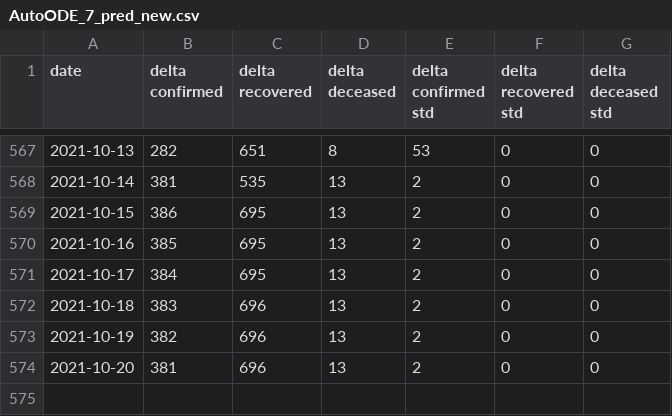
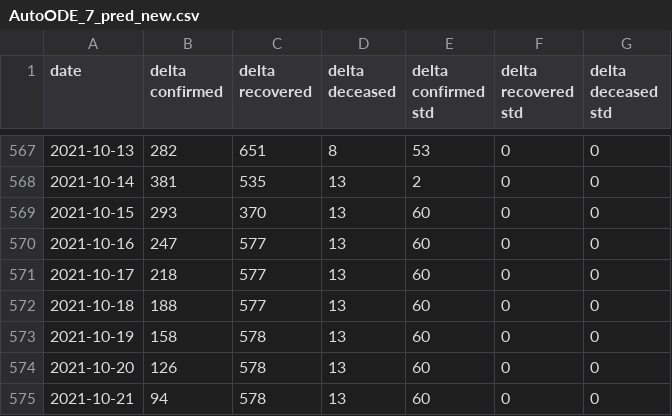
Before and after one commit to BlockAppsAI/covid_modeling, a CSV file: data/AutoODE_7_pred_new.csv, drawn as a sheet; only a part is shown, gaps mark what is left out.

Commit message:
Oct 15 data update

```diff
--- a/data/AutoODE_7_pred_new.csv
+++ b/data/AutoODE_7_pred_new.csv
@@ -568,7 +568,8 @@ date,delta confirmed,delta recovered,delta deceased,delta confirmed std,delta re
 2021-10-14,381,535,13,2,0,0
-2021-10-15,386,695,13,2,0,0
-2021-10-16,385,695,13,2,0,0
-2021-10-17,384,695,13,2,0,0
-2021-10-18,383,696,13,2,0,0
-2021-10-19,382,696,13,2,0,0
-2021-10-20,381,696,13,2,0,0
+2021-10-15,293,370,13,60,0,0
+2021-10-16,247,577,13,60,0,0
+2021-10-17,218,577,13,60,0,0
+2021-10-18,188,577,13,60,0,0
+2021-10-19,158,578,13,60,0,0
+2021-10-20,126,578,13,60,0,0
+2021-10-21,94,578,13,60,0,0
```
Also changed, not shown: 1 other file.
